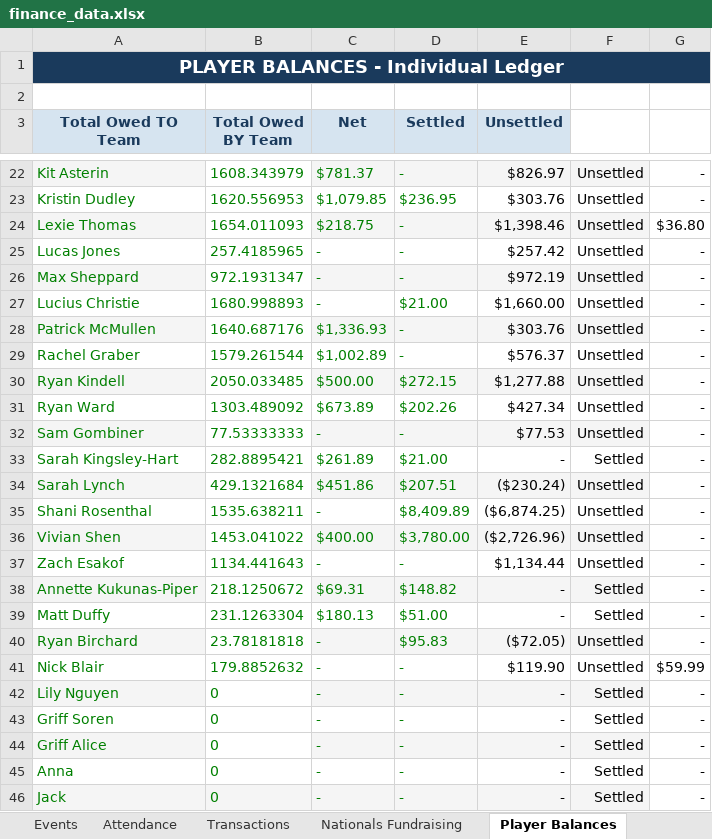
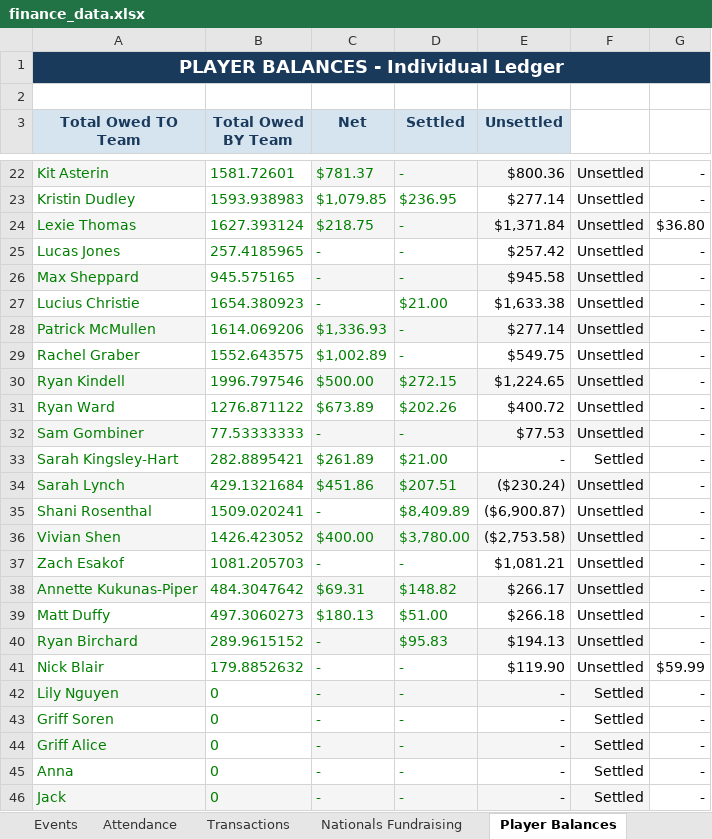
Before and after one commit to jakepmurray/port-finances-26, an Excel workbook: finance_data.xlsx, sheet Player Balances, drawn as a sheet; only a part is shown, gaps mark what is left out; values as stored, in another font and other column widths than the file's, no borders; charts and pictures not drawn; the diff covers the shown part only; the diff names each change by its address in the sheet, - before the commit and + after, or states it on an @@ line.

Commit message:
Coaches pay Nationals lodging (Oct 17)

```diff
--- a/finance_data.xlsx (sheet Player Balances)
+++ b/finance_data.xlsx (sheet Player Balances)
-B22 (Total Owed BY Team): 1608.343979
+B22 (Total Owed BY Team): 1581.72601
-E22 (Unsettled): $826.97
+E22 (Unsettled): $800.36
-B23 (Total Owed BY Team): 1620.556953
+B23 (Total Owed BY Team): 1593.938983
-E23 (Unsettled): $303.76
+E23 (Unsettled): $277.14
-B24 (Total Owed BY Team): 1654.011093
+B24 (Total Owed BY Team): 1627.393124
-E24 (Unsettled): $1,398.46
+E24 (Unsettled): $1,371.84
-B26 (Total Owed BY Team): 972.1931347
+B26 (Total Owed BY Team): 945.575165
-E26 (Unsettled): $972.19
+E26 (Unsettled): $945.58
-B27 (Total Owed BY Team): 1680.998893
+B27 (Total Owed BY Team): 1654.380923
-E27 (Unsettled): $1,660.00
+E27 (Unsettled): $1,633.38
-B28 (Total Owed BY Team): 1640.687176
+B28 (Total Owed BY Team): 1614.069206
-E28 (Unsettled): $303.76
+E28 (Unsettled): $277.14
-B29 (Total Owed BY Team): 1579.261544
+B29 (Total Owed BY Team): 1552.643575
-E29 (Unsettled): $576.37
+E29 (Unsettled): $549.75
-B30 (Total Owed BY Team): 2050.033485
+B30 (Total Owed BY Team): 1996.797546
-E30 (Unsettled): $1,277.88
+E30 (Unsettled): $1,224.65
-B31 (Total Owed BY Team): 1303.489092
+B31 (Total Owed BY Team): 1276.871122
-E31 (Unsettled): $427.34
+E31 (Unsettled): $400.72
-B35 (Total Owed BY Team): 1535.638211
+B35 (Total Owed BY Team): 1509.020241
-E35 (Unsettled): ($6,874.25)
+E35 (Unsettled): ($6,900.87)
-B36 (Total Owed BY Team): 1453.041022
+B36 (Total Owed BY Team): 1426.423052
-E36 (Unsettled): ($2,726.96)
+E36 (Unsettled): ($2,753.58)
-B37 (Total Owed BY Team): 1134.441643
+B37 (Total Owed BY Team): 1081.205703
-E37 (Unsettled): $1,134.44
+E37 (Unsettled): $1,081.21
-B38 (Total Owed BY Team): 218.1250672
+B38 (Total Owed BY Team): 484.3047642
-E38 (Unsettled): -
+E38 (Unsettled): $266.17
-F38:F39: Settled
+F38:F39: Unsettled
-B39 (Total Owed BY Team): 231.1263304
+B39 (Total Owed BY Team): 497.3060273
-E39 (Unsettled): -
+E39 (Unsettled): $266.18
-B40 (Total Owed BY Team): 23.78181818
+B40 (Total Owed BY Team): 289.9615152
-E40 (Unsettled): ($72.05)
+E40 (Unsettled): $194.13
```
Also changed, not shown: 1 added row, 1 removed row and 30 edited cells elsewhere in this sheet, sheet Roster, sheet Attendance.
